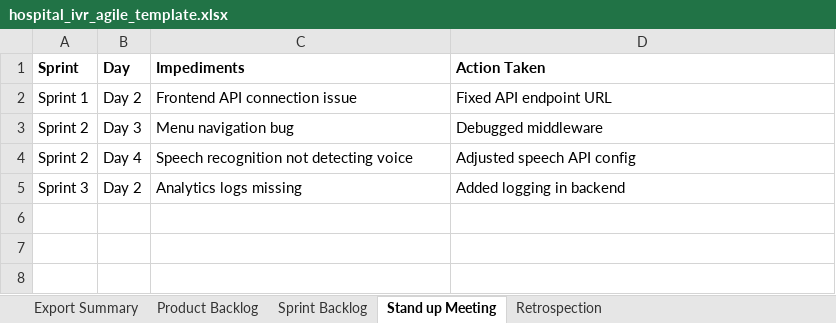
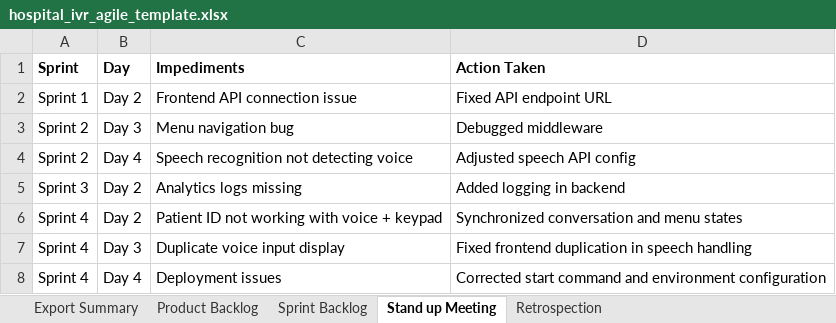
Before and after one commit to Ajuzz-code/AI-Enabled-Conversational-IVR-Modernization-Framework, an Excel workbook: agile_doc/hospital_ivr_agile_template.xlsx, sheet Stand up Meeting, drawn as a sheet; values as stored, in another font and other column widths than the file's, no borders; the diff names each change by its address in the sheet, - before the commit and + after, or states it on an @@ line.

```diff
--- a/agile_doc/hospital_ivr_agile_template.xlsx (sheet Stand up Meeting)
+++ b/agile_doc/hospital_ivr_agile_template.xlsx (sheet Stand up Meeting)
+row 6: Sprint 4 | Day 2 | Patient ID not working with voice + keypad | Synchronized conversation and menu states
+row 7: Sprint 4 | Day 3 | Duplicate voice input display | Fixed frontend duplication in speech handling
+row 8: Sprint 4 | Day 4 | Deployment issues | Corrected start command and environment configuration
```
Also changed, not shown: sheet Sprint Backlog, sheet Product Backlog, sheet Retrospection, agile_doc/hospital_ivr_defect_tracker.xlsx.
